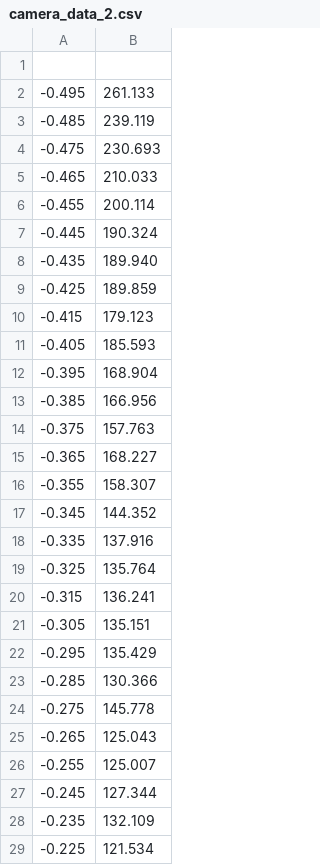
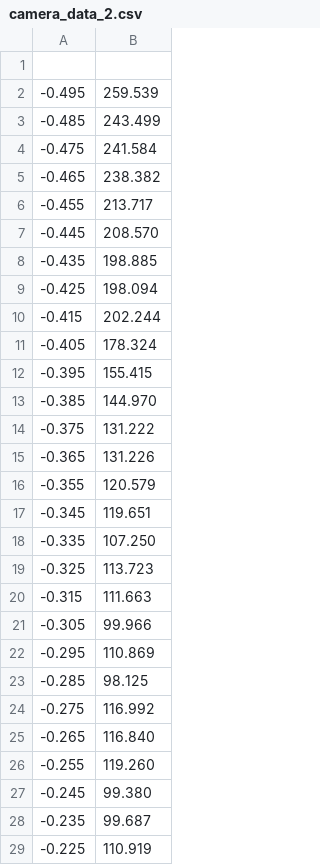
Before and after one commit to alan-sanchez/uv_project, a CSV file: data_plots/table/camera_data_2.csv, drawn as a sheet; only a part is shown; the diff covers the shown part only.

```diff
--- a/data_plots/table/camera_data_2.csv
+++ b/data_plots/table/camera_data_2.csv
@@ -1,29 +1,29 @@
 	
--0.495	261.133
--0.485	239.119
--0.475	230.693
--0.465	210.033
--0.455	200.114
--0.445	190.324
--0.435	189.940
--0.425	189.859
--0.415	179.123
--0.405	185.593
--0.395	168.904
--0.385	166.956
--0.375	157.763
--0.365	168.227
--0.355	158.307
--0.345	144.352
--0.335	137.916
--0.325	135.764
--0.315	136.241
--0.305	135.151
--0.295	135.429
--0.285	130.366
--0.275	145.778
--0.265	125.043
--0.255	125.007
--0.245	127.344
--0.235	132.109
--0.225	121.534
+-0.495	259.539
+-0.485	243.499
+-0.475	241.584
+-0.465	238.382
+-0.455	213.717
+-0.445	208.570
+-0.435	198.885
+-0.425	198.094
+-0.415	202.244
+-0.405	178.324
+-0.395	155.415
+-0.385	144.970
+-0.375	131.222
+-0.365	131.226
+-0.355	120.579
+-0.345	119.651
+-0.335	107.250
+-0.325	113.723
+-0.315	111.663
+-0.305	99.966
+-0.295	110.869
+-0.285	98.125
+-0.275	116.992
+-0.265	116.840
+-0.255	119.260
+-0.245	99.380
+-0.235	99.687
+-0.225	110.919
```
Also changed, not shown: 3 added rows and 69 edited cells elsewhere in this file, data_plots/cone/output.csv, data_plots/table/camera_data_3.csv, 44 other files.
